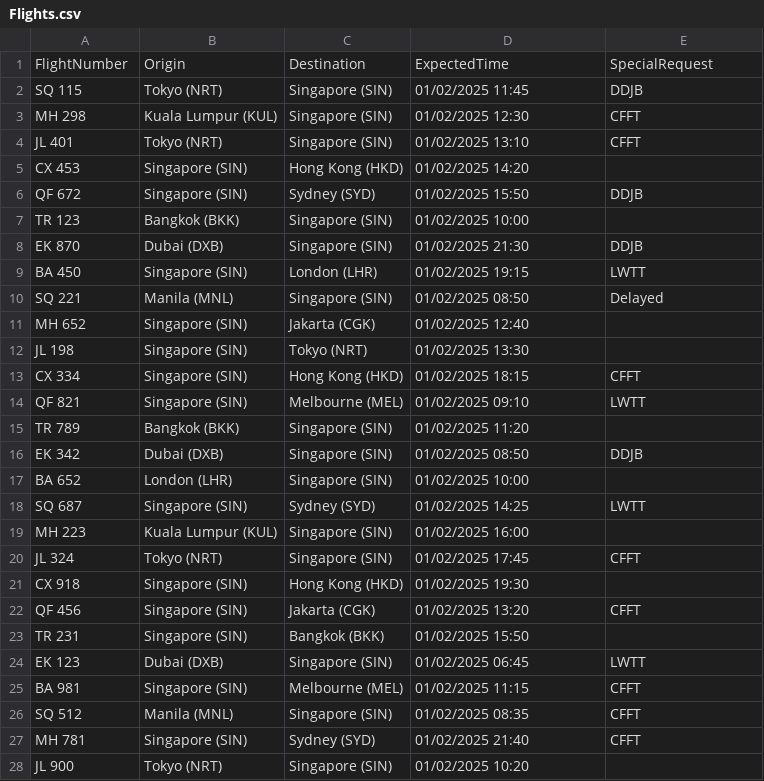
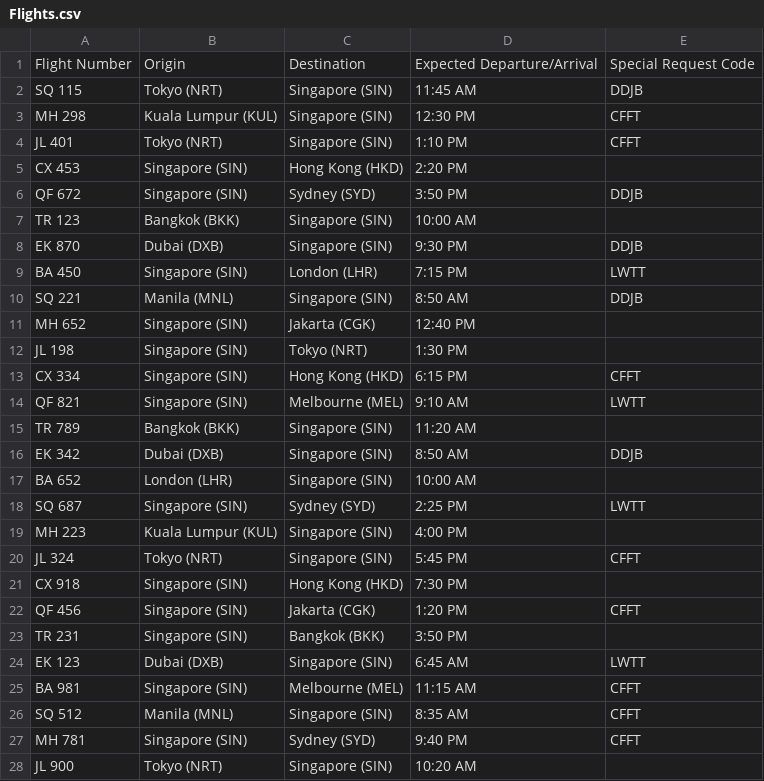
Before and after one commit to I-Dont-Know-What-Iam-Doing/S10270400_PRG2Assignment, a CSV file: Codes/PRG2 Assignment/PRG2 Assignment/bin/Debug/net8.0/Flights.csv, drawn as a sheet; only a part is shown; the diff covers the shown part only.

```diff
--- a/Codes/PRG2 Assignment/PRG2 Assignment/bin/Debug/net8.0/Flights.csv
+++ b/Codes/PRG2 Assignment/PRG2 Assignment/bin/Debug/net8.0/Flights.csv
@@ -1,28 +1,28 @@
-FlightNumber,Origin,Destination,ExpectedTime,SpecialRequest
-SQ 115,Tokyo (NRT),Singapore (SIN),01/02/2025 11:45,DDJB
-MH 298,Kuala Lumpur (KUL),Singapore (SIN),01/02/2025 12:30,CFFT
-JL 401,Tokyo (NRT),Singapore (SIN),01/02/2025 13:10,CFFT
-CX 453,Singapore (SIN),Hong Kong (HKD),01/02/2025 14:20,
-QF 672,Singapore (SIN),Sydney (SYD),01/02/2025 15:50,DDJB
-TR 123,Bangkok (BKK),Singapore (SIN),01/02/2025 10:00,
-EK 870,Dubai (DXB),Singapore (SIN),01/02/2025 21:30,DDJB
-BA 450,Singapore (SIN),London (LHR),01/02/2025 19:15,LWTT
-SQ 221,Manila (MNL),Singapore (SIN),01/02/2025 08:50,Delayed
-MH 652,Singapore (SIN),Jakarta (CGK),01/02/2025 12:40,
-JL 198,Singapore (SIN),Tokyo (NRT),01/02/2025 13:30,
-CX 334,Singapore (SIN),Hong Kong (HKD),01/02/2025 18:15,CFFT
-QF 821,Singapore (SIN),Melbourne (MEL),01/02/2025 09:10,LWTT
-TR 789,Bangkok (BKK),Singapore (SIN),01/02/2025 11:20,
-EK 342,Dubai (DXB),Singapore (SIN),01/02/2025 08:50,DDJB
-BA 652,London (LHR),Singapore (SIN),01/02/2025 10:00,
-SQ 687,Singapore (SIN),Sydney (SYD),01/02/2025 14:25,LWTT
-MH 223,Kuala Lumpur (KUL),Singapore (SIN),01/02/2025 16:00,
-JL 324,Tokyo (NRT),Singapore (SIN),01/02/2025 17:45,CFFT
-CX 918,Singapore (SIN),Hong Kong (HKD),01/02/2025 19:30,
-QF 456,Singapore (SIN),Jakarta (CGK),01/02/2025 13:20,CFFT
-TR 231,Singapore (SIN),Bangkok (BKK),01/02/2025 15:50,
-EK 123,Dubai (DXB),Singapore (SIN),01/02/2025 06:45,LWTT
-BA 981,Singapore (SIN),Melbourne (MEL),01/02/2025 11:15,CFFT
-SQ 512,Manila (MNL),Singapore (SIN),01/02/2025 08:35,CFFT
-MH 781,Singapore (SIN),Sydney (SYD),01/02/2025 21:40,CFFT
-JL 900,Tokyo (NRT),Singapore (SIN),01/02/2025 10:20,
+Flight Number,Origin,Destination,Expected Departure/Arrival,Special Request Code
+SQ 115,Tokyo (NRT),Singapore (SIN),11:45 AM,DDJB
+MH 298,Kuala Lumpur (KUL),Singapore (SIN),12:30 PM,CFFT
+JL 401,Tokyo (NRT),Singapore (SIN),1:10 PM,CFFT
+CX 453,Singapore (SIN),Hong Kong (HKD),2:20 PM,
+QF 672,Singapore (SIN),Sydney (SYD),3:50 PM,DDJB
+TR 123,Bangkok (BKK),Singapore (SIN),10:00 AM,
+EK 870,Dubai (DXB),Singapore (SIN),9:30 PM,DDJB
+BA 450,Singapore (SIN),London (LHR),7:15 PM,LWTT
+SQ 221,Manila (MNL),Singapore (SIN),8:50 AM,DDJB
+MH 652,Singapore (SIN),Jakarta (CGK),12:40 PM,
+JL 198,Singapore (SIN),Tokyo (NRT),1:30 PM,
+CX 334,Singapore (SIN),Hong Kong (HKD),6:15 PM,CFFT
+QF 821,Singapore (SIN),Melbourne (MEL),9:10 AM,LWTT
+TR 789,Bangkok (BKK),Singapore (SIN),11:20 AM,
+EK 342,Dubai (DXB),Singapore (SIN),8:50 AM,DDJB
+BA 652,London (LHR),Singapore (SIN),10:00 AM,
+SQ 687,Singapore (SIN),Sydney (SYD),2:25 PM,LWTT
+MH 223,Kuala Lumpur (KUL),Singapore (SIN),4:00 PM,
+JL 324,Tokyo (NRT),Singapore (SIN),5:45 PM,CFFT
+CX 918,Singapore (SIN),Hong Kong (HKD),7:30 PM,
+QF 456,Singapore (SIN),Jakarta (CGK),1:20 PM,CFFT
+TR 231,Singapore (SIN),Bangkok (BKK),3:50 PM,
+EK 123,Dubai (DXB),Singapore (SIN),6:45 AM,LWTT
+BA 981,Singapore (SIN),Melbourne (MEL),11:15 AM,CFFT
+SQ 512,Manila (MNL),Singapore (SIN),8:35 AM,CFFT
+MH 781,Singapore (SIN),Sydney (SYD),9:40 PM,CFFT
+JL 900,Tokyo (NRT),Singapore (SIN),10:20 AM,
```
Also changed, not shown: 3 edited cells elsewhere in this file, Codes/PRG2 Assignment/PRG2 Assignment/Flights.csv, 12 other files.
